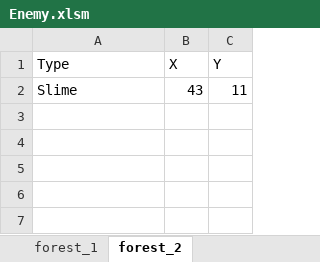
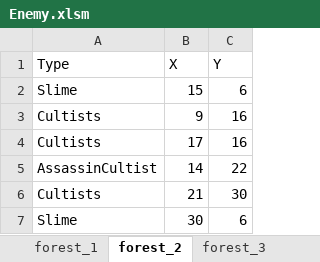
Before and after one commit to yoshimasa0610/GameProductionPractice1, an Excel workbook: SADNESS KNIGHT/Resource/Enemy.xlsm, sheet forest_2, drawn as a sheet; values as stored, in another font and other column widths than the file's, no borders; charts and pictures not drawn; the diff names each change by its address in the sheet, - before the commit and + after, or states it on an @@ line.

```diff
--- a/SADNESS KNIGHT/Resource/Enemy.xlsm (sheet forest_2)
+++ b/SADNESS KNIGHT/Resource/Enemy.xlsm (sheet forest_2)
+sheet tab: forest_3
-B2 (X): 43
+B2 (X): 15
-C2 (Y): 11
+C2 (Y): 6
+row 3: Cultists | 9 | 16
+row 4: Cultists | 17 | 16
+row 5: AssassinCultist | 14 | 22
+row 6: Cultists | 21 | 30
+row 7: Slime | 30 | 6
```
Also changed, not shown: other sheet tabs, SADNESS KNIGHT/Resource/MapEditor.xlsm, 9 other files.
